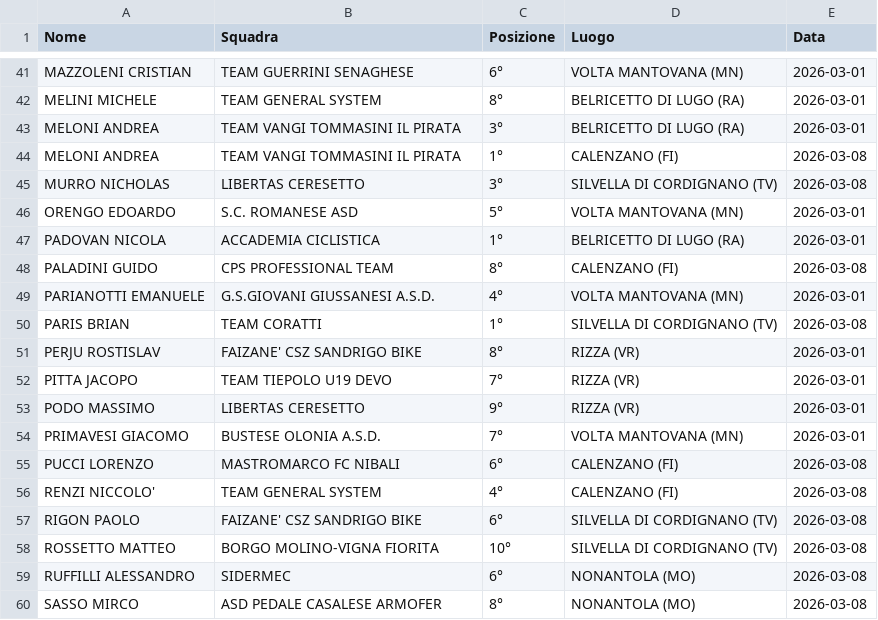
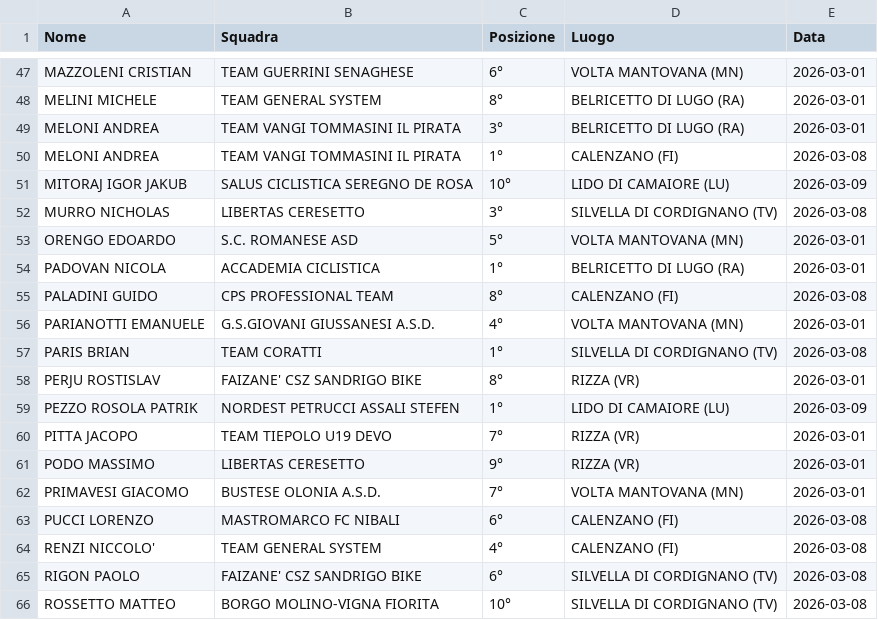
Before and after one commit to tommivincenzi-lab/fci-data-scraper, a CSV file: risultati_juniores.csv, drawn as a sheet; only a part is shown, gaps mark what is left out; the shorter side is filled out with more unchanged rows; the diff covers the shown part only; the diff names each change by its address in the sheet, - before the commit and + after, or states it on an @@ line.

```diff
--- a/risultati_juniores.csv
+++ b/risultati_juniores.csv
+row 51: MITORAJ IGOR JAKUB | SALUS CICLISTICA SEREGNO DE ROSA | 10° | LIDO DI CAMAIORE (LU) | 2026-03-09
+row 59: PEZZO ROSOLA PATRIK | NORDEST PETRUCCI ASSALI STEFEN | 1° | LIDO DI CAMAIORE (LU) | 2026-03-09
```
Also changed, not shown: 8 added rows elsewhere in this file.
